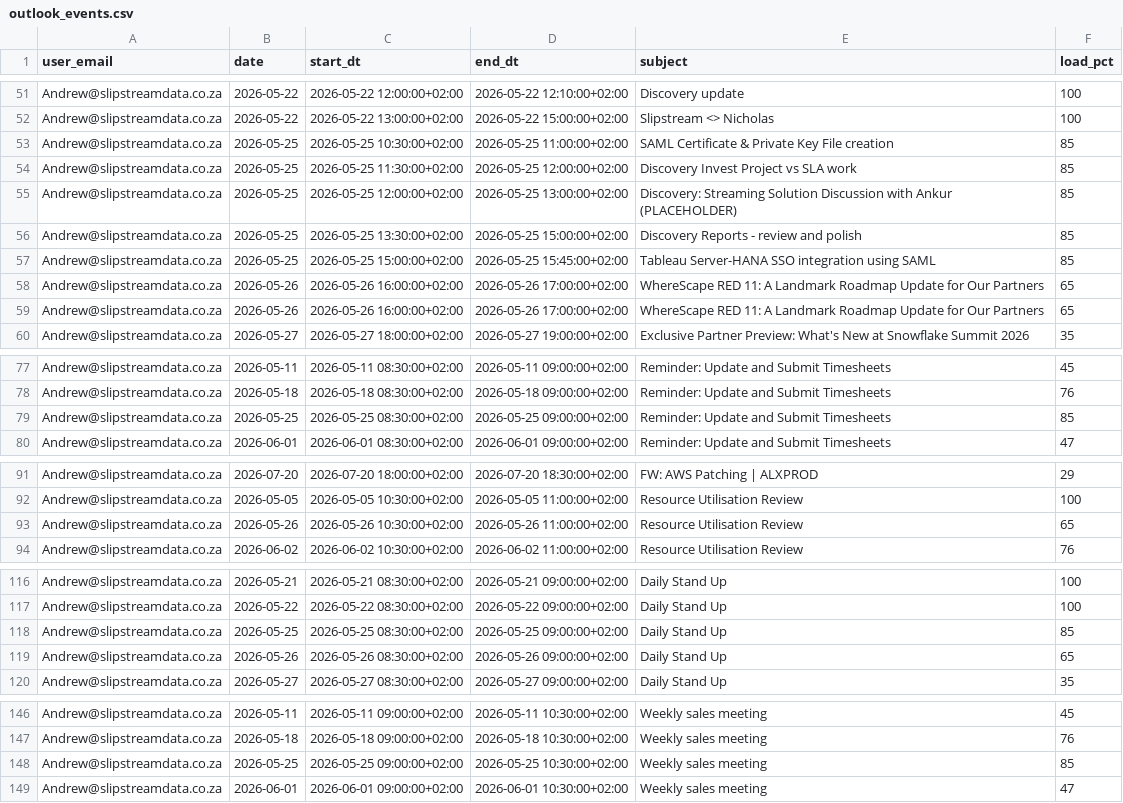
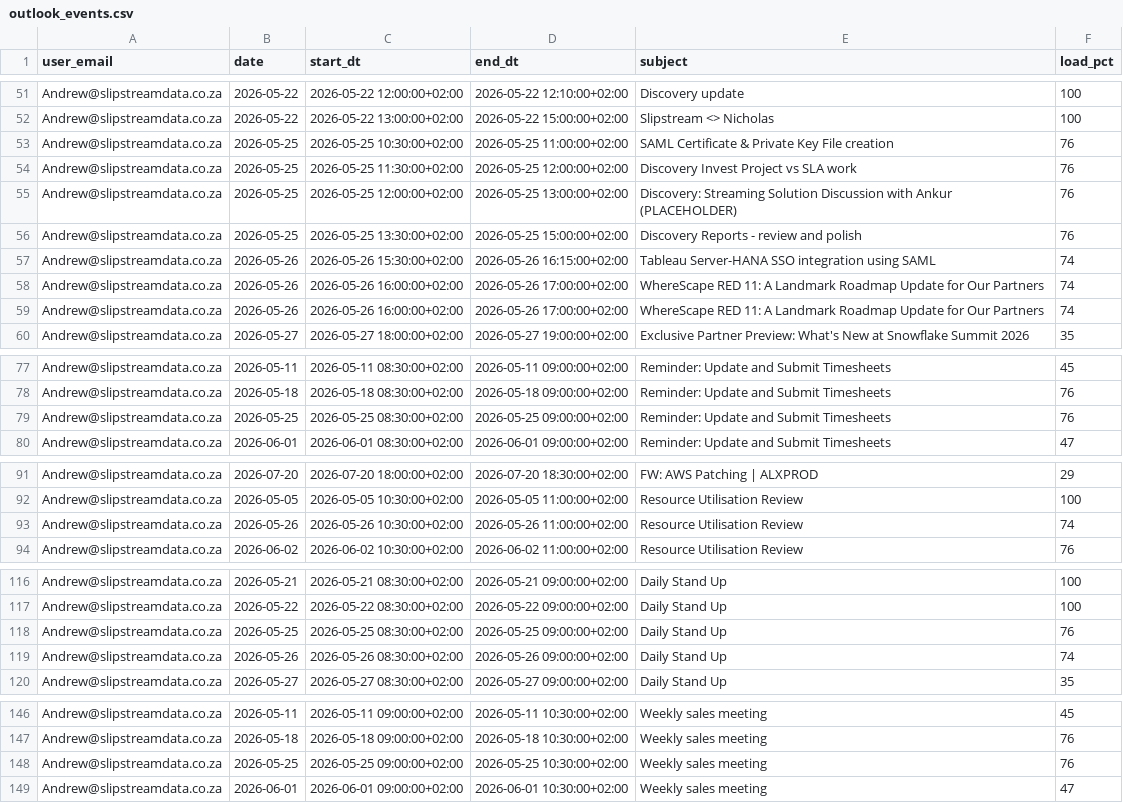
Before and after one commit to ThandoCalana/resource_scheduling, a CSV file: Schedule/outlook_events.csv, drawn as a sheet; only a part is shown, gaps mark what is left out; the diff covers the shown part only.

Commit message:
Added new Outlook data at 2026-05-24 20:11:21

```diff
--- a/Schedule/outlook_events.csv
+++ b/Schedule/outlook_events.csv
@@ -52,9 +52,9 @@ Andrew@slipstreamdata.co.za,2026-05-22,2026-05-22 12:00:00+02:00,2026-05-22 12:1
 Andrew@slipstreamdata.co.za,2026-05-22,2026-05-22 13:00:00+02:00,2026-05-22 15:00:00+02:00,Slipstream <> Nicholas,100
-Andrew@slipstreamdata.co.za,2026-05-25,2026-05-25 10:30:00+02:00,2026-05-25 11:00:00+02:00,SAML Certificate & Private Key File creation,85
-Andrew@slipstreamdata.co.za,2026-05-25,2026-05-25 11:30:00+02:00,2026-05-25 12:00:00+02:00,Discovery Invest Project vs SLA work ,85
-Andrew@slipstreamdata.co.za,2026-05-25,2026-05-25 12:00:00+02:00,2026-05-25 13:00:00+02:00,Discovery: Streaming Solution Discussion with Ankur (PLACEHOLDER),85
-Andrew@slipstreamdata.co.za,2026-05-25,2026-05-25 13:30:00+02:00,2026-05-25 15:00:00+02:00,Discovery Reports - review and polish,85
-Andrew@slipstreamdata.co.za,2026-05-25,2026-05-25 15:00:00+02:00,2026-05-25 15:45:00+02:00,Tableau Server-HANA SSO integration using SAML,85
-Andrew@slipstreamdata.co.za,2026-05-26,2026-05-26 16:00:00+02:00,2026-05-26 17:00:00+02:00,WhereScape RED 11: A Landmark Roadmap Update for Our Partners,65
-Andrew@slipstreamdata.co.za,2026-05-26,2026-05-26 16:00:00+02:00,2026-05-26 17:00:00+02:00,WhereScape RED 11: A Landmark Roadmap Update for Our Partners,65
+Andrew@slipstreamdata.co.za,2026-05-25,2026-05-25 10:30:00+02:00,2026-05-25 11:00:00+02:00,SAML Certificate & Private Key File creation,76
+Andrew@slipstreamdata.co.za,2026-05-25,2026-05-25 11:30:00+02:00,2026-05-25 12:00:00+02:00,Discovery Invest Project vs SLA work ,76
+Andrew@slipstreamdata.co.za,2026-05-25,2026-05-25 12:00:00+02:00,2026-05-25 13:00:00+02:00,Discovery: Streaming Solution Discussion with Ankur (PLACEHOLDER),76
+Andrew@slipstreamdata.co.za,2026-05-25,2026-05-25 13:30:00+02:00,2026-05-25 15:00:00+02:00,Discovery Reports - review and polish,76
+Andrew@slipstreamdata.co.za,2026-05-26,2026-05-26 15:30:00+02:00,2026-05-26 16:15:00+02:00,Tableau Server-HANA SSO integration using SAML,74
+Andrew@slipstreamdata.co.za,2026-05-26,2026-05-26 16:00:00+02:00,2026-05-26 17:00:00+02:00,WhereScape RED 11: A Landmark Roadmap Update for Our Partners,74
+Andrew@slipstreamdata.co.za,2026-05-26,2026-05-26 16:00:00+02:00,2026-05-26 17:00:00+02:00,WhereScape RED 11: A Landmark Roadmap Update for Our Partners,74
 Andrew@slipstreamdata.co.za,2026-05-27,2026-05-27 18:00:00+02:00,2026-05-27 19:00:00+02:00,Exclusive Partner Preview: What's New at Snowflake Summit 2026,35
@@ -78,3 +78,3 @@ Andrew@slipstreamdata.co.za,2026-05-11,2026-05-11 08:30:00+02:00,2026-05-11 09:0
 Andrew@slipstreamdata.co.za,2026-05-18,2026-05-18 08:30:00+02:00,2026-05-18 09:00:00+02:00,Reminder: Update and Submit Timesheets,76
-Andrew@slipstreamdata.co.za,2026-05-25,2026-05-25 08:30:00+02:00,2026-05-25 09:00:00+02:00,Reminder: Update and Submit Timesheets,85
+Andrew@slipstreamdata.co.za,2026-05-25,2026-05-25 08:30:00+02:00,2026-05-25 09:00:00+02:00,Reminder: Update and Submit Timesheets,76
 Andrew@slipstreamdata.co.za,2026-06-01,2026-06-01 08:30:00+02:00,2026-06-01 09:00:00+02:00,Reminder: Update and Submit Timesheets,47
@@ -92,3 +92,3 @@ Andrew@slipstreamdata.co.za,2026-07-20,2026-07-20 18:00:00+02:00,2026-07-20 18:3
 Andrew@slipstreamdata.co.za,2026-05-05,2026-05-05 10:30:00+02:00,2026-05-05 11:00:00+02:00,Resource Utilisation Review,100
-Andrew@slipstreamdata.co.za,2026-05-26,2026-05-26 10:30:00+02:00,2026-05-26 11:00:00+02:00,Resource Utilisation Review,65
+Andrew@slipstreamdata.co.za,2026-05-26,2026-05-26 10:30:00+02:00,2026-05-26 11:00:00+02:00,Resource Utilisation Review,74
 Andrew@slipstreamdata.co.za,2026-06-02,2026-06-02 10:30:00+02:00,2026-06-02 11:00:00+02:00,Resource Utilisation Review,76
@@ -117,4 +117,4 @@ Andrew@slipstreamdata.co.za,2026-05-21,2026-05-21 08:30:00+02:00,2026-05-21 09:0
 Andrew@slipstreamdata.co.za,2026-05-22,2026-05-22 08:30:00+02:00,2026-05-22 09:00:00+02:00,Daily Stand Up,100
-Andrew@slipstreamdata.co.za,2026-05-25,2026-05-25 08:30:00+02:00,2026-05-25 09:00:00+02:00,Daily Stand Up,85
-Andrew@slipstreamdata.co.za,2026-05-26,2026-05-26 08:30:00+02:00,2026-05-26 09:00:00+02:00,Daily Stand Up,65
+Andrew@slipstreamdata.co.za,2026-05-25,2026-05-25 08:30:00+02:00,2026-05-25 09:00:00+02:00,Daily Stand Up,76
+Andrew@slipstreamdata.co.za,2026-05-26,2026-05-26 08:30:00+02:00,2026-05-26 09:00:00+02:00,Daily Stand Up,74
 Andrew@slipstreamdata.co.za,2026-05-27,2026-05-27 08:30:00+02:00,2026-05-27 09:00:00+02:00,Daily Stand Up,35
@@ -147,3 +147,3 @@ Andrew@slipstreamdata.co.za,2026-05-11,2026-05-11 09:00:00+02:00,2026-05-11 10:3
 Andrew@slipstreamdata.co.za,2026-05-18,2026-05-18 09:00:00+02:00,2026-05-18 10:30:00+02:00,Weekly sales meeting,76
-Andrew@slipstreamdata.co.za,2026-05-25,2026-05-25 09:00:00+02:00,2026-05-25 10:30:00+02:00,Weekly sales meeting,85
+Andrew@slipstreamdata.co.za,2026-05-25,2026-05-25 09:00:00+02:00,2026-05-25 10:30:00+02:00,Weekly sales meeting,76
 Andrew@slipstreamdata.co.za,2026-06-01,2026-06-01 09:00:00+02:00,2026-06-01 10:30:00+02:00,Weekly sales meeting,47
```
Also changed, not shown: 4 edited cells elsewhere in this file.
